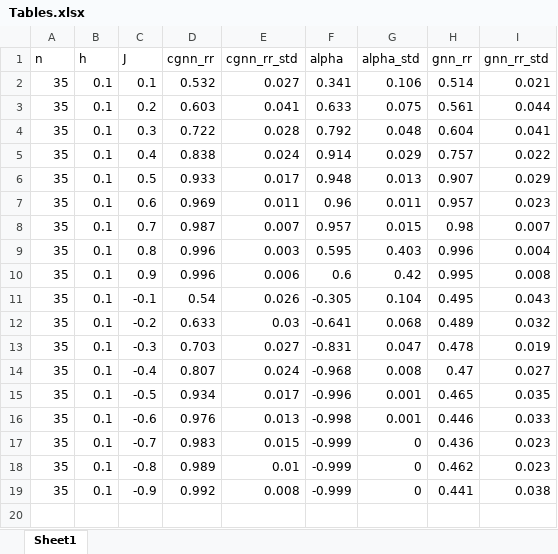
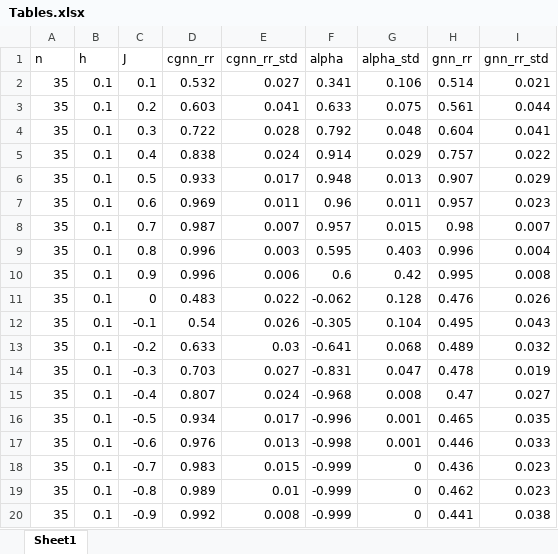
Before and after one commit to ChatterjeeAyan/gnn-residual-correlation-extension, an Excel workbook: Ising Model Homophily Test Logs/Tables.xlsx, sheet Sheet1, drawn as a sheet; values as stored, in another font and other column widths than the file's, no borders; the diff names each change by its address in the sheet, - before the commit and + after, or states it on an @@ line.

```diff
--- a/Ising Model Homophily Test Logs/Tables.xlsx (sheet Sheet1)
+++ b/Ising Model Homophily Test Logs/Tables.xlsx (sheet Sheet1)
+row 11: 35 | 0.1 | 0 | 0.483 | 0.022 | -0.062 | 0.128 | 0.476 | 0.026
```
Also changed, not shown: 3 other files.
